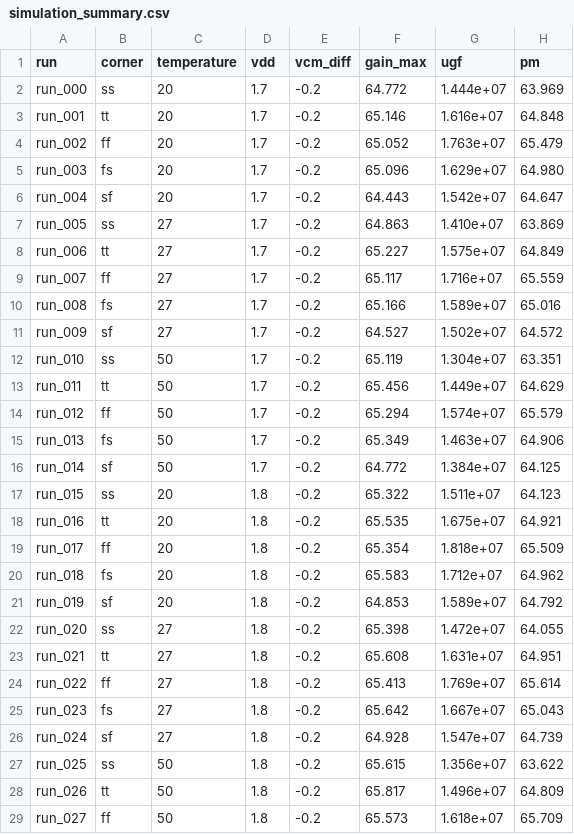
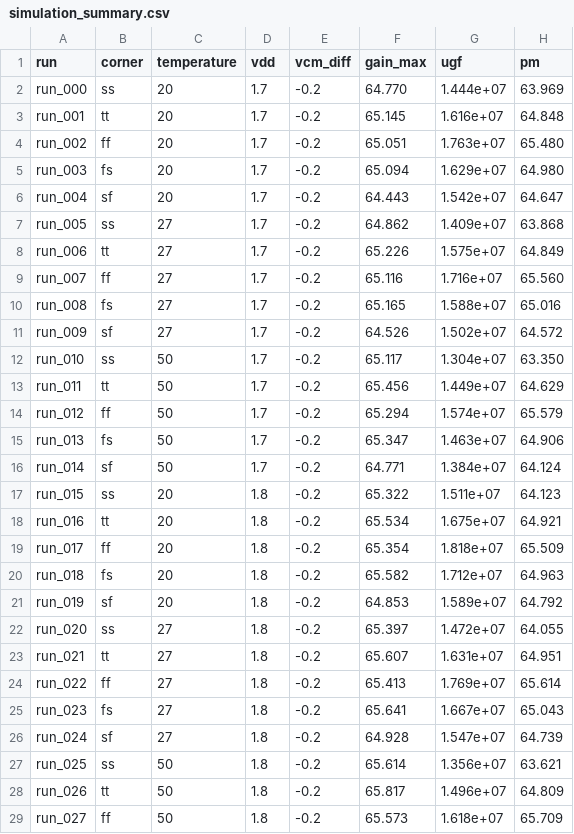
Before and after one commit to lochidev/ttsky25_two_stage_opamp, a CSV file: docs/results/dc_params_lib_ngspice/simulation_summary.csv (was docs/results/dc_params/simulation_summary.csv), drawn as a sheet; only a part is shown; the diff covers the shown part only.

Commit message:
update results

```diff
--- a/docs/results/dc_params/simulation_summary.csv
+++ b/docs/results/dc_params_lib_ngspice/simulation_summary.csv
@@ -1,28 +1,28 @@
 run,corner,temperature,vdd,vcm_diff,gain_max,ugf,pm
-run_000,ss,20,1.7,-0.2,64.772,1.444e+07,63.969
-run_001,tt,20,1.7,-0.2,65.146,1.616e+07,64.848
-run_002,ff,20,1.7,-0.2,65.052,1.763e+07,65.479
-run_003,fs,20,1.7,-0.2,65.096,1.629e+07,64.980
+run_000,ss,20,1.7,-0.2,64.770,1.444e+07,63.969
+run_001,tt,20,1.7,-0.2,65.145,1.616e+07,64.848
+run_002,ff,20,1.7,-0.2,65.051,1.763e+07,65.480
+run_003,fs,20,1.7,-0.2,65.094,1.629e+07,64.980
 run_004,sf,20,1.7,-0.2,64.443,1.542e+07,64.647
-run_005,ss,27,1.7,-0.2,64.863,1.410e+07,63.869
-run_006,tt,27,1.7,-0.2,65.227,1.575e+07,64.849
-run_007,ff,27,1.7,-0.2,65.117,1.716e+07,65.559
-run_008,fs,27,1.7,-0.2,65.166,1.589e+07,65.016
-run_009,sf,27,1.7,-0.2,64.527,1.502e+07,64.572
-run_010,ss,50,1.7,-0.2,65.119,1.304e+07,63.351
+run_005,ss,27,1.7,-0.2,64.862,1.409e+07,63.868
+run_006,tt,27,1.7,-0.2,65.226,1.575e+07,64.849
+run_007,ff,27,1.7,-0.2,65.116,1.716e+07,65.560
+run_008,fs,27,1.7,-0.2,65.165,1.588e+07,65.016
+run_009,sf,27,1.7,-0.2,64.526,1.502e+07,64.572
+run_010,ss,50,1.7,-0.2,65.117,1.304e+07,63.350
 run_011,tt,50,1.7,-0.2,65.456,1.449e+07,64.629
 run_012,ff,50,1.7,-0.2,65.294,1.574e+07,65.579
-run_013,fs,50,1.7,-0.2,65.349,1.463e+07,64.906
-run_014,sf,50,1.7,-0.2,64.772,1.384e+07,64.125
+run_013,fs,50,1.7,-0.2,65.347,1.463e+07,64.906
+run_014,sf,50,1.7,-0.2,64.771,1.384e+07,64.124
 run_015,ss,20,1.8,-0.2,65.322,1.511e+07,64.123
-run_016,tt,20,1.8,-0.2,65.535,1.675e+07,64.921
+run_016,tt,20,1.8,-0.2,65.534,1.675e+07,64.921
 run_017,ff,20,1.8,-0.2,65.354,1.818e+07,65.509
-run_018,fs,20,1.8,-0.2,65.583,1.712e+07,64.962
+run_018,fs,20,1.8,-0.2,65.582,1.712e+07,64.963
 run_019,sf,20,1.8,-0.2,64.853,1.589e+07,64.792
-run_020,ss,27,1.8,-0.2,65.398,1.472e+07,64.055
-run_021,tt,27,1.8,-0.2,65.608,1.631e+07,64.951
+run_020,ss,27,1.8,-0.2,65.397,1.472e+07,64.055
+run_021,tt,27,1.8,-0.2,65.607,1.631e+07,64.951
 run_022,ff,27,1.8,-0.2,65.413,1.769e+07,65.614
-run_023,fs,27,1.8,-0.2,65.642,1.667e+07,65.043
+run_023,fs,27,1.8,-0.2,65.641,1.667e+07,65.043
 run_024,sf,27,1.8,-0.2,64.928,1.547e+07,64.739
-run_025,ss,50,1.8,-0.2,65.615,1.356e+07,63.622
+run_025,ss,50,1.8,-0.2,65.614,1.356e+07,63.621
 run_026,tt,50,1.8,-0.2,65.817,1.496e+07,64.809
```
Also changed, not shown: 40 edited cells elsewhere in this file, 3 other files.
